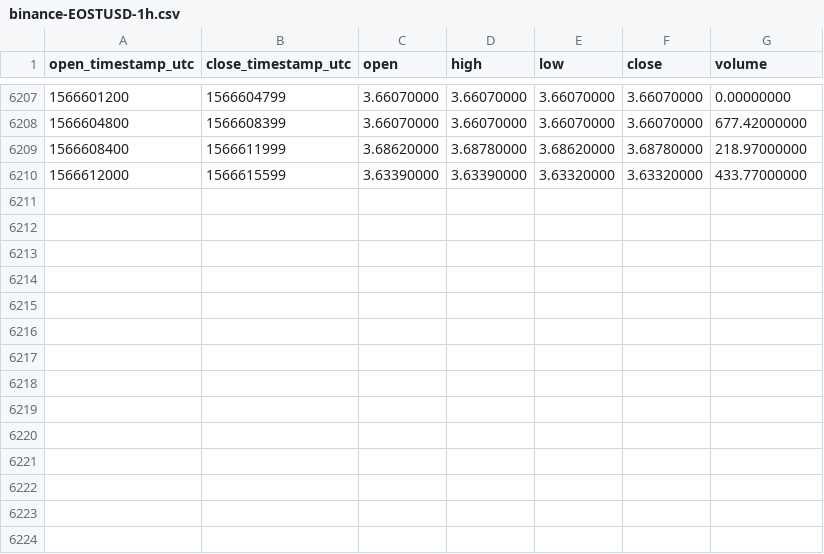
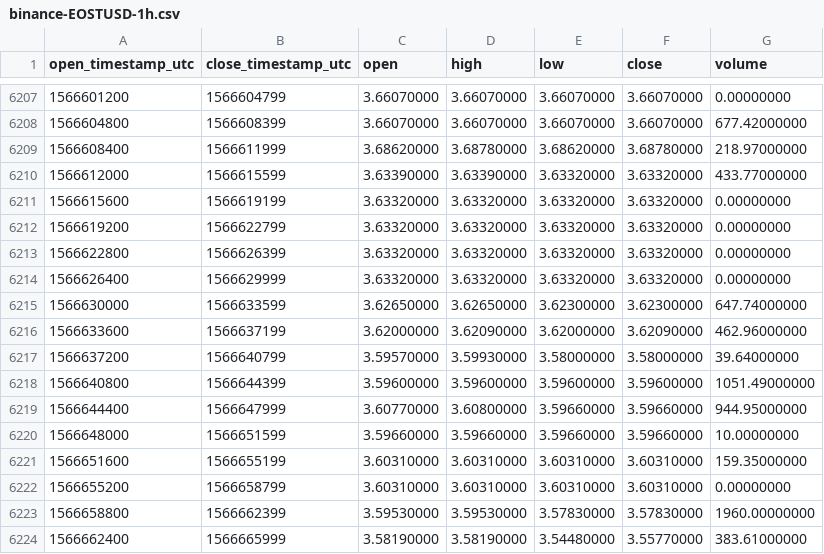
Before and after one commit to cryptobigbro/binance-EOSTUSD, a CSV file: binance-EOSTUSD-1h.csv, drawn as a sheet; only a part is shown, gaps mark what is left out; the diff names each change by its address in the sheet, - before the commit and + after, or states it on an @@ line.

Commit message:
Update OHLCV data.

```diff
--- a/binance-EOSTUSD-1h.csv
+++ b/binance-EOSTUSD-1h.csv
+row 6211: 1566615600 | 1566619199 | 3.63320000 | 3.63320000 | 3.63320000 | 3.63320000 | 0.00000000
+row 6212: 1566619200 | 1566622799 | 3.63320000 | 3.63320000 | 3.63320000 | 3.63320000 | 0.00000000
+row 6213: 1566622800 | 1566626399 | 3.63320000 | 3.63320000 | 3.63320000 | 3.63320000 | 0.00000000
+row 6214: 1566626400 | 1566629999 | 3.63320000 | 3.63320000 | 3.63320000 | 3.63320000 | 0.00000000
+row 6215: 1566630000 | 1566633599 | 3.62650000 | 3.62650000 | 3.62300000 | 3.62300000 | 647.74000000
+row 6216: 1566633600 | 1566637199 | 3.62000000 | 3.62090000 | 3.62000000 | 3.62090000 | 462.96000000
+row 6217: 1566637200 | 1566640799 | 3.59570000 | 3.59930000 | 3.58000000 | 3.58000000 | 39.64000000
+row 6218: 1566640800 | 1566644399 | 3.59600000 | 3.59600000 | 3.59600000 | 3.59600000 | 1051.49000000
+row 6219: 1566644400 | 1566647999 | 3.60770000 | 3.60800000 | 3.59660000 | 3.59660000 | 944.95000000
+row 6220: 1566648000 | 1566651599 | 3.59660000 | 3.59660000 | 3.59660000 | 3.59660000 | 10.00000000
+row 6221: 1566651600 | 1566655199 | 3.60310000 | 3.60310000 | 3.60310000 | 3.60310000 | 159.35000000
+row 6222: 1566655200 | 1566658799 | 3.60310000 | 3.60310000 | 3.60310000 | 3.60310000 | 0.00000000
+row 6223: 1566658800 | 1566662399 | 3.59530000 | 3.59530000 | 3.57830000 | 3.57830000 | 1960.00000000
+row 6224: 1566662400 | 1566665999 | 3.58190000 | 3.58190000 | 3.54480000 | 3.55770000 | 383.61000000
```
